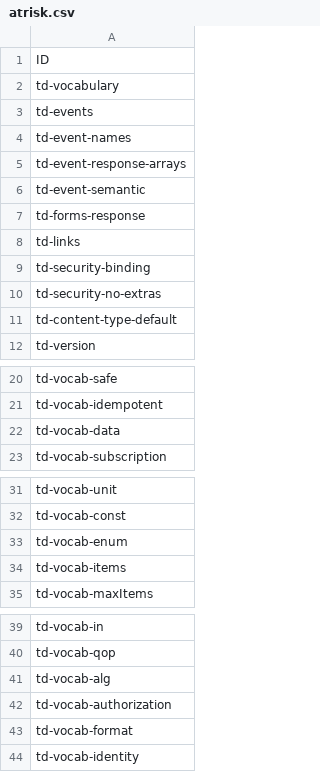
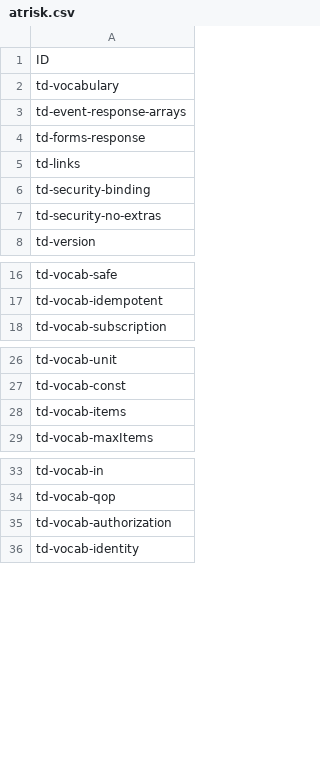
Before and after one commit to w3c/wot-thing-description, a CSV file: testing/inputs/atrisk.csv, drawn as a sheet; only a part is shown, gaps mark what is left out.

```diff
--- a/testing/inputs/atrisk.csv
+++ b/testing/inputs/atrisk.csv
@@ -2,6 +2,3 @@
 "td-vocabulary"
-"td-events"
-"td-event-names"
 "td-event-response-arrays"
-"td-event-semantic"
 "td-forms-response"
@@ -10,3 +7,2 @@
 "td-security-no-extras"
-"td-content-type-default"
 "td-version"
@@ -21,3 +17,2 @@
 "td-vocab-idempotent"
-"td-vocab-data"
 "td-vocab-subscription"
@@ -32,3 +27,2 @@
 "td-vocab-const"
-"td-vocab-enum"
 "td-vocab-items"
@@ -40,5 +34,3 @@
 "td-vocab-qop"
-"td-vocab-alg"
 "td-vocab-authorization"
-"td-vocab-format"
 "td-vocab-identity"
```
Also changed, not shown: 7 other files.
